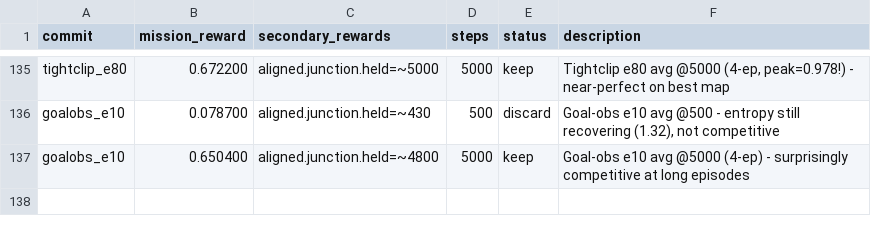
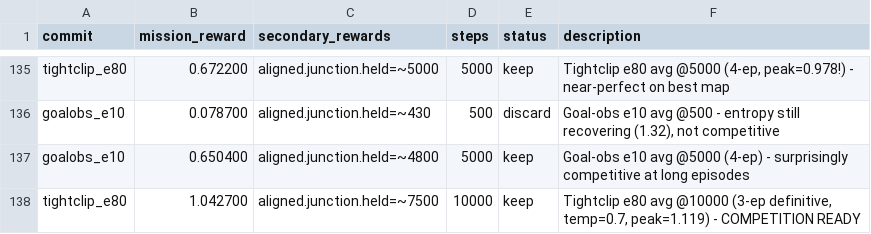
Before and after one commit to SolbiatiAlessandro/cogames, a TSV file: docs/results_claude-amazing-meitner-9HeB9.tsv, drawn as a sheet; only a part is shown, gaps mark what is left out.

```diff
--- a/docs/results_claude-amazing-meitner-9HeB9.tsv
+++ b/docs/results_claude-amazing-meitner-9HeB9.tsv
@@ -137 +137,2 @@ goalobs_e10	0.078700	aligned.junction.held=~430	500	discard	Goal-obs e10 avg @50
 goalobs_e10	0.650400	aligned.junction.held=~4800	5000	keep	Goal-obs e10 avg @5000 (4-ep) - surprisingly competitive at long episodes
+tightclip_e80	1.042700	aligned.junction.held=~7500	10000	keep	Tightclip e80 avg @10000 (3-ep definitive, temp=0.7, peak=1.119) - COMPETITION READY
```
Also changed, not shown: 1 other file.
